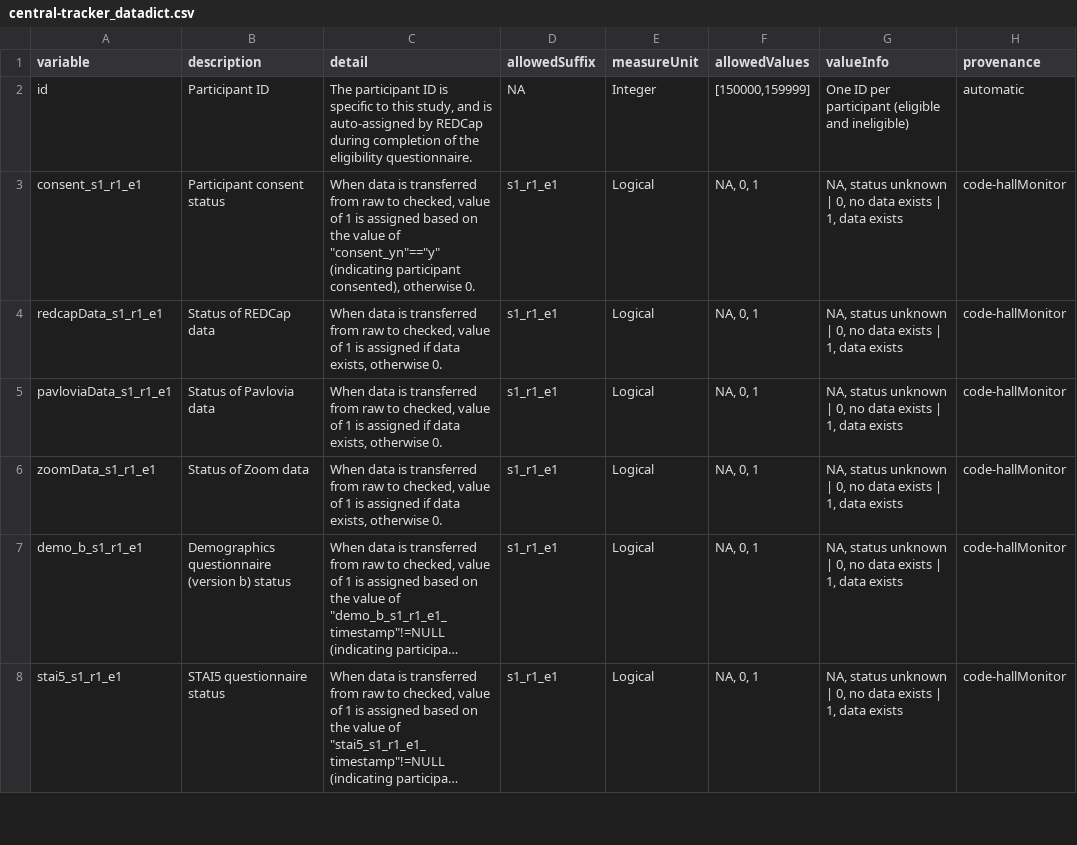
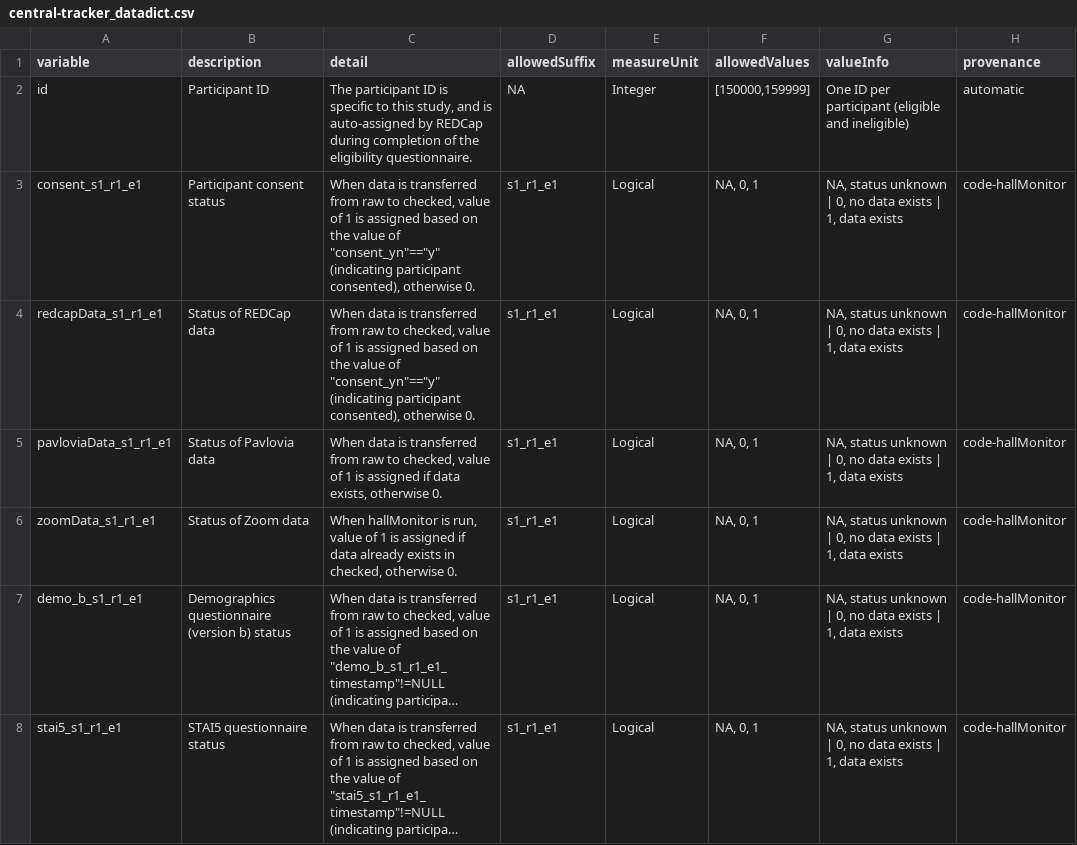
Before and after one commit to NDCLab/readAloud-valence-dataset, a CSV file: data-monitoring/data-dictionary/central-tracker_datadict.csv, drawn as a sheet; only a part is shown; long unchanged cells end in …; the diff names each change by its address in the sheet, - before the commit and + after, or states it on an @@ line.

Commit message:
Clarify data monitoring basics

```diff
--- a/data-monitoring/data-dictionary/central-tracker_datadict.csv
+++ b/data-monitoring/data-dictionary/central-tracker_datadict.csv
-C4 (detail): …is assigned if data exists, otherwise 0.
+C4 (detail): …is assigned based on the value of "consent_yn"=="y" (indicating participant consented), otherwise 0.
-C6 (detail): When data is transferred from raw to checked, value of 1 is assigned if data exists, otherwise 0.
+C6 (detail): When hallMonitor is run, value of 1 is assigned if data already exists in checked, otherwise 0.
```
